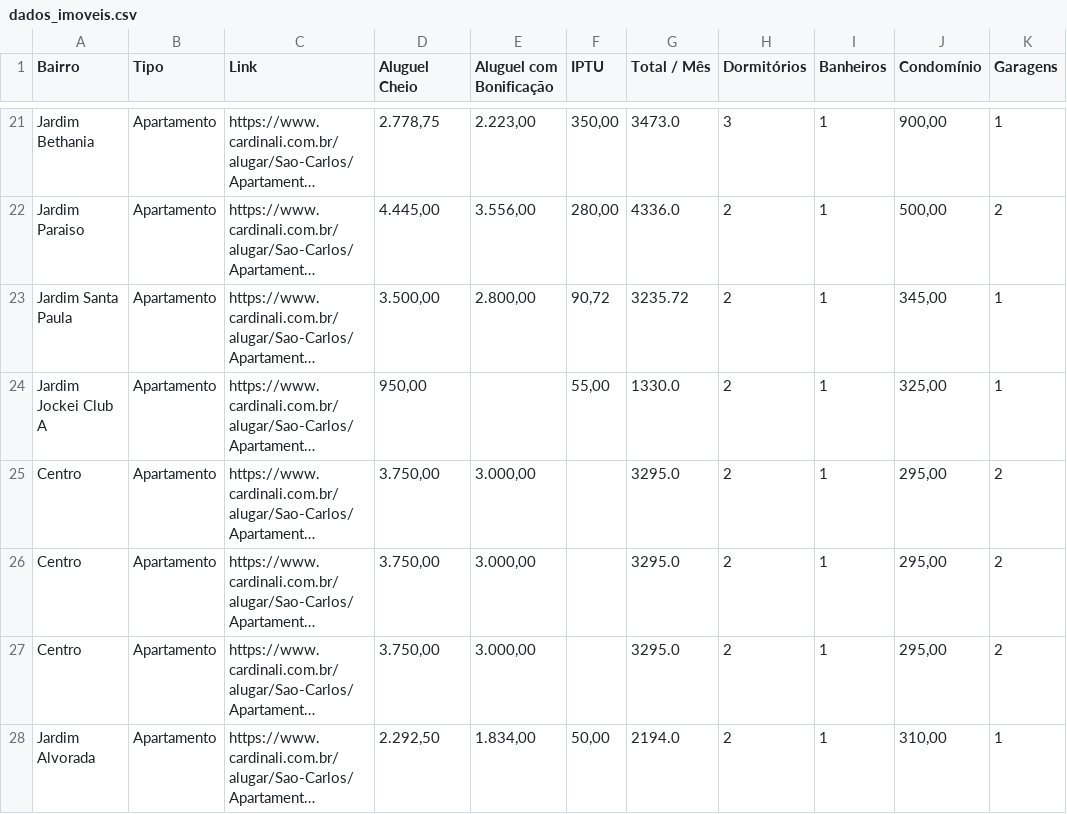
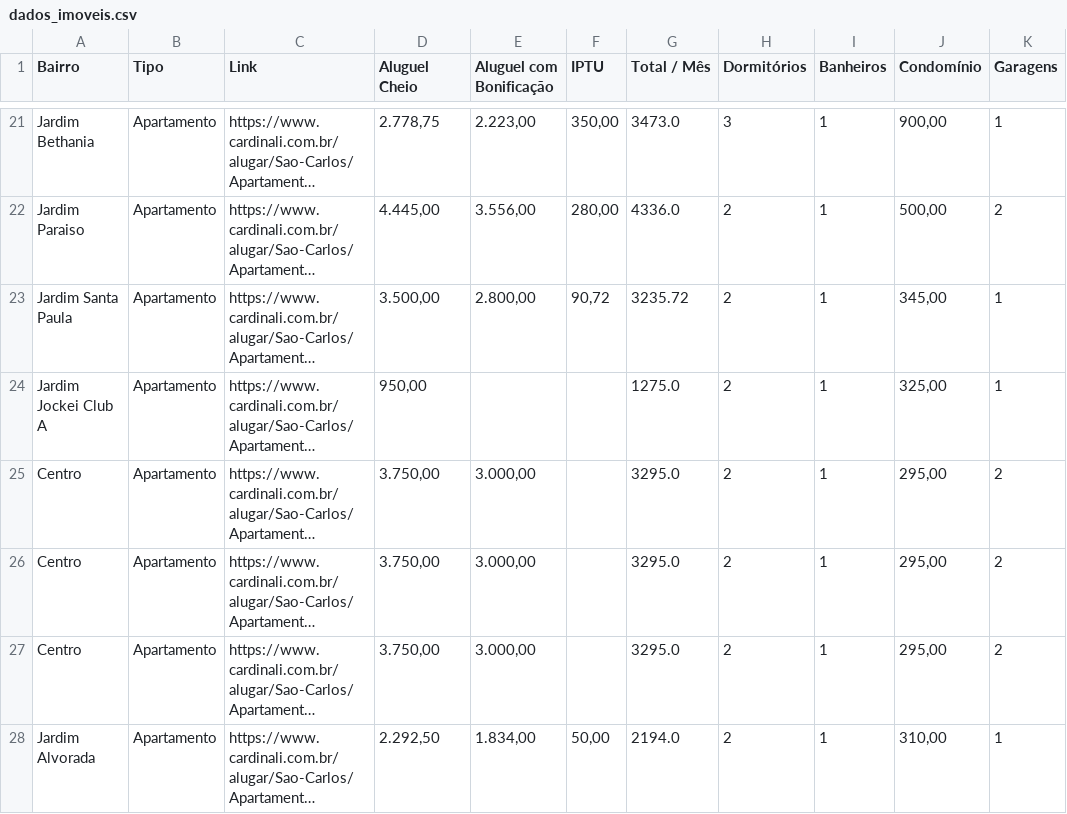
Before and after one commit to imarcososhiro/imobiliario_universitario, a CSV file: dados/dados_imoveis.csv, drawn as a sheet; only a part is shown, gaps mark what is left out; long unchanged cells end in …; the diff covers the shown part only; the diff names each change by its address in the sheet, - before the commit and + after, or states it on an @@ line.

```diff
--- a/dados/dados_imoveis.csv
+++ b/dados/dados_imoveis.csv
-F24 (IPTU): 55,00
+F24 (IPTU): (empty)
-G24 (Total / Mês): 1330.0
+G24 (Total / Mês): 1275.0
```
Also changed, not shown: 4 added rows, 5 removed rows and 10 edited cells elsewhere in this file.
